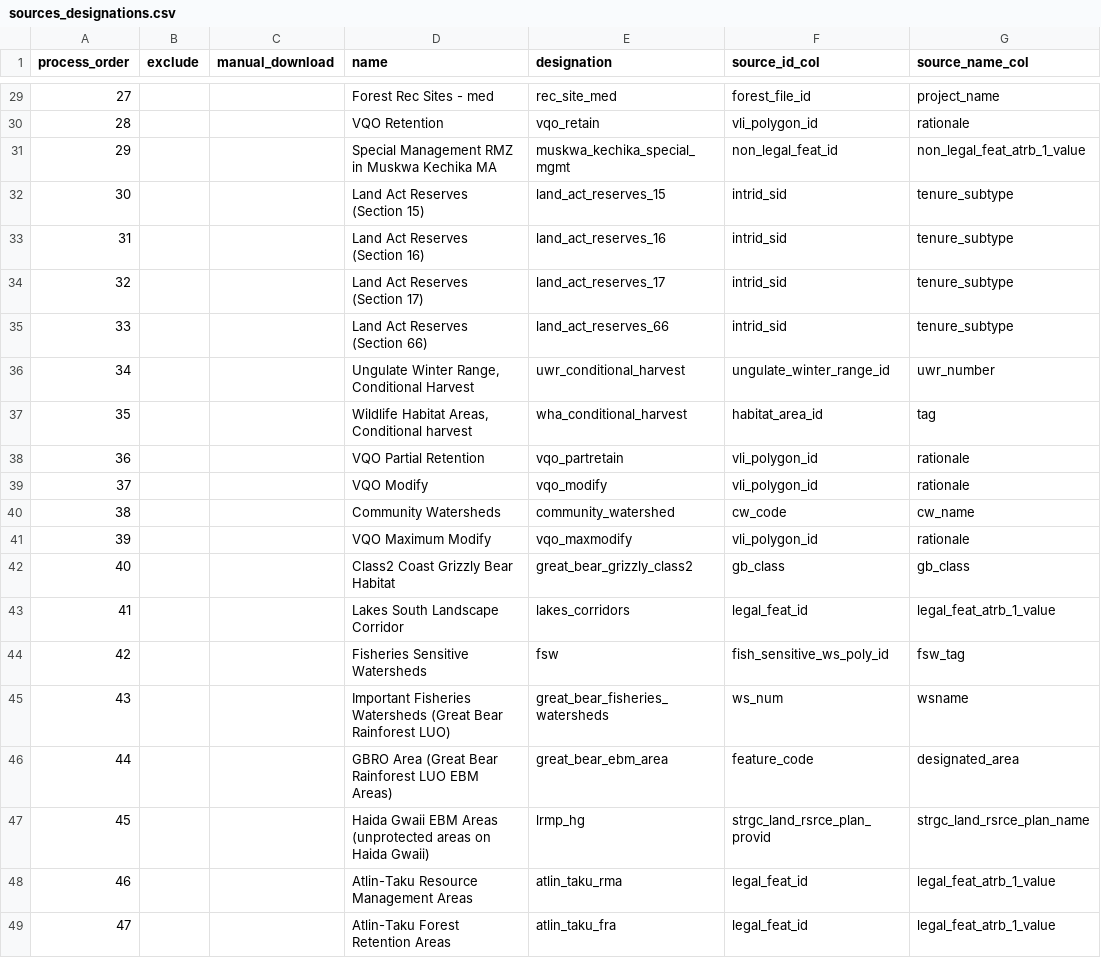
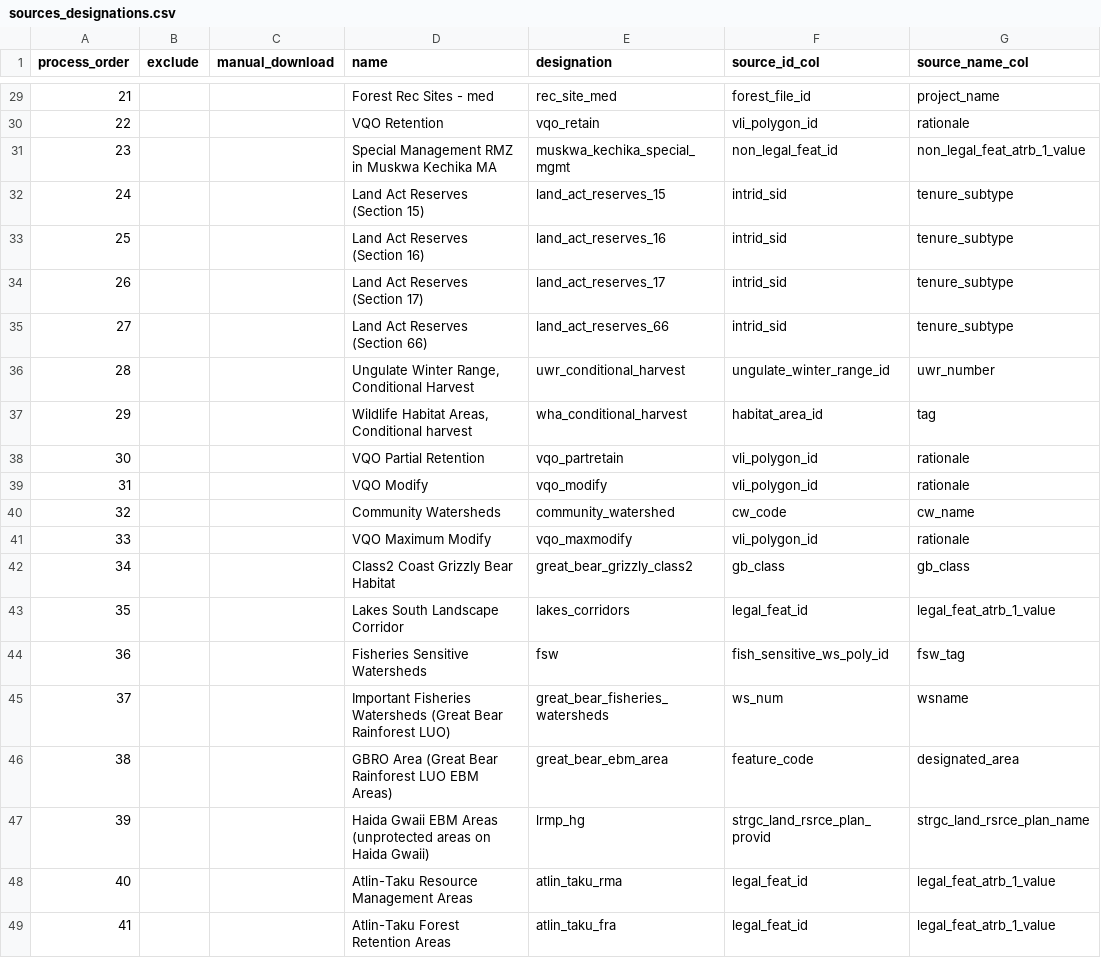
Before and after one commit to bcgov/designatedlands, a CSV file: sources_designations.csv, drawn as a sheet; only a part is shown, gaps mark what is left out; the diff covers the shown part only; the diff names each change by its address in the sheet, - before the commit and + after, or states it on an @@ line.

```diff
--- a/sources_designations.csv
+++ b/sources_designations.csv
-A29 (process_order): 27
+A29 (process_order): 21
-A30 (process_order): 28
+A30 (process_order): 22
-A31 (process_order): 29
+A31 (process_order): 23
-A32 (process_order): 30
+A32 (process_order): 24
-A33 (process_order): 31
+A33 (process_order): 25
-A34 (process_order): 32
+A34 (process_order): 26
-A35 (process_order): 33
+A35 (process_order): 27
-A36 (process_order): 34
+A36 (process_order): 28
-A37 (process_order): 35
+A37 (process_order): 29
-A38 (process_order): 36
+A38 (process_order): 30
-A39 (process_order): 37
+A39 (process_order): 31
-A40 (process_order): 38
+A40 (process_order): 32
-A41 (process_order): 39
+A41 (process_order): 33
-A42 (process_order): 40
+A42 (process_order): 34
-A43 (process_order): 41
+A43 (process_order): 35
-A44 (process_order): 42
+A44 (process_order): 36
-A45 (process_order): 43
+A45 (process_order): 37
-A46 (process_order): 44
+A46 (process_order): 38
-A47 (process_order): 45
+A47 (process_order): 39
-A48 (process_order): 46
+A48 (process_order): 40
-A49 (process_order): 47
+A49 (process_order): 41
```
Also changed, not shown: 34 edited cells elsewhere in this file.
